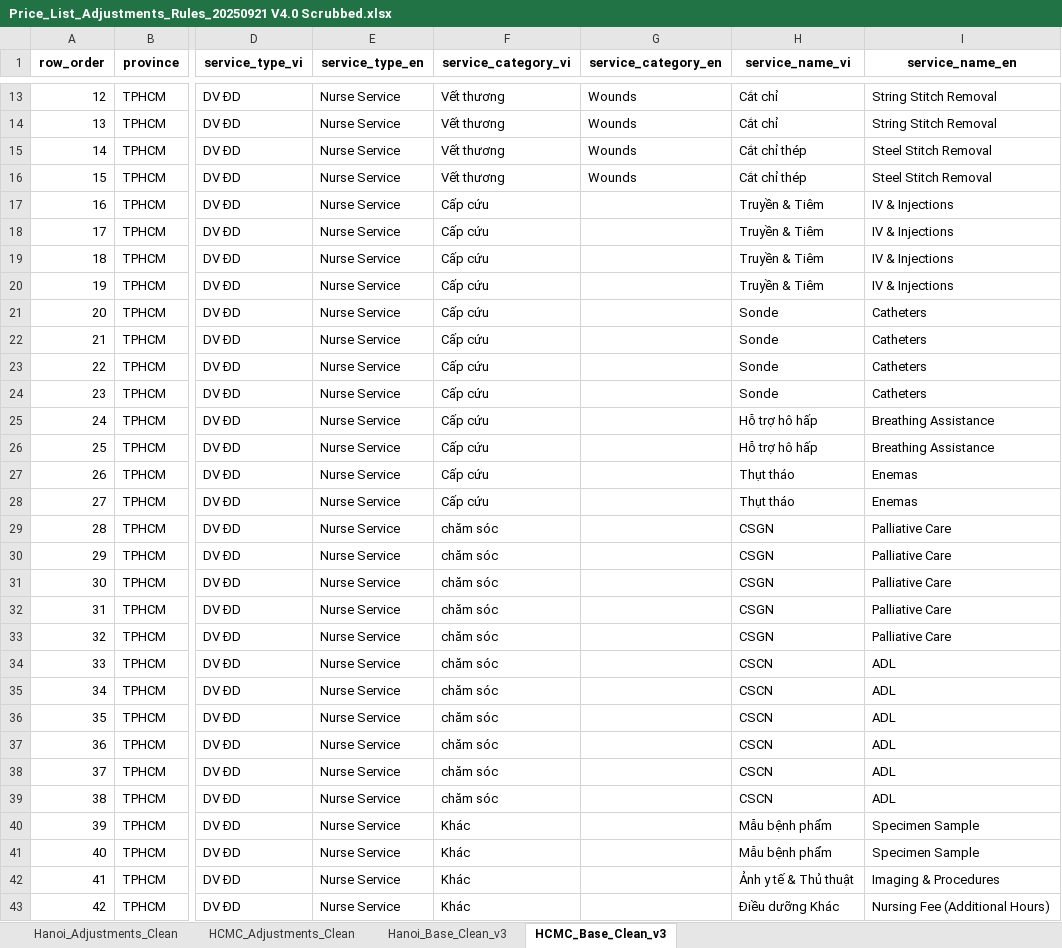
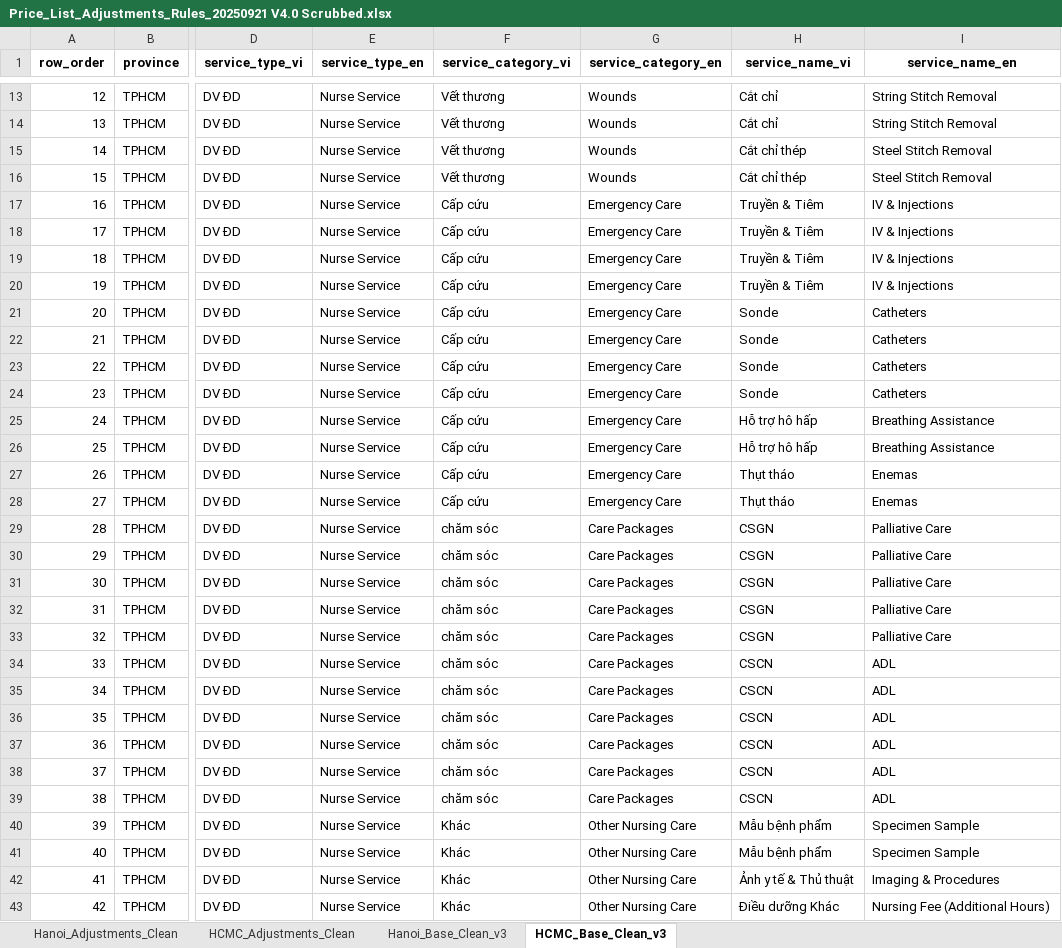
Before and after one commit to biztinct/health, an Excel workbook: Price_List_Adjustments_Rules_20250921 V4.0 Scrubbed.xlsx, sheet HCMC_Base_Clean_v3, drawn as a sheet; only a part is shown, gaps mark what is left out; values as stored, in another font and other column widths than the file's, no borders; the diff covers the shown part only; the diff names each change by its address in the sheet, - before the commit and + after, or states it on an @@ line.

```diff
--- a/Price_List_Adjustments_Rules_20250921 V4.0 Scrubbed.xlsx (sheet HCMC_Base_Clean_v3)
+++ b/Price_List_Adjustments_Rules_20250921 V4.0 Scrubbed.xlsx (sheet HCMC_Base_Clean_v3)
-G17:G28 (service_category_en): (empty)
+G17:G28 (service_category_en): Emergency Care
-G29:G39 (service_category_en): (empty)
+G29:G39 (service_category_en): Care Packages
-G40:G43 (service_category_en): (empty)
+G40:G43 (service_category_en): Other Nursing Care
```
Also changed, not shown: 1 edited cell elsewhere in this sheet, 15 other files.
